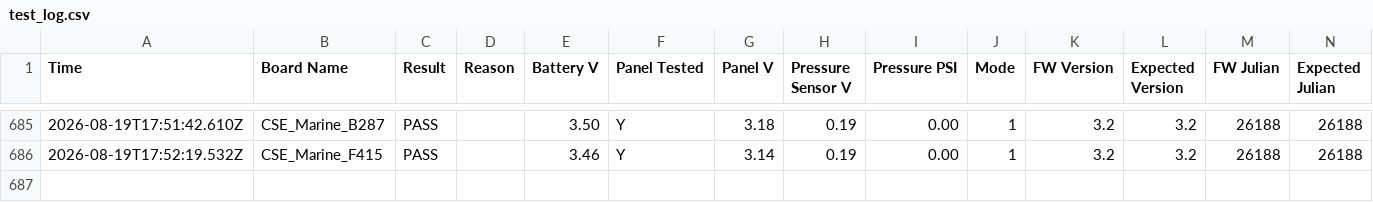
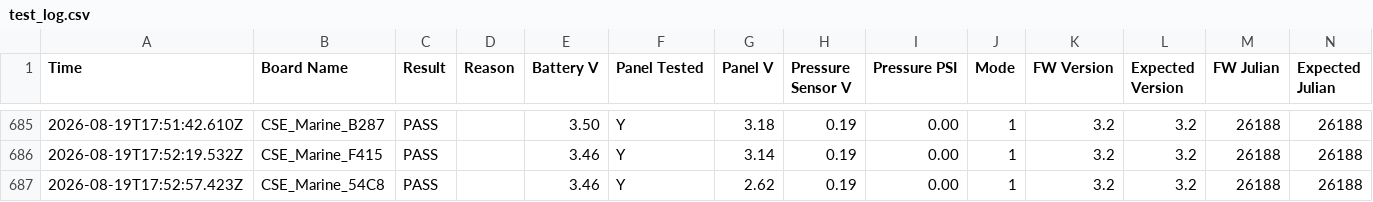
Before and after one commit to gmiedema-cse/Westshore-Testing-Log, a CSV file: test_log.csv, drawn as a sheet; only a part is shown, gaps mark what is left out.

Commit message:
Update test log (686 results)

```diff
--- a/test_log.csv
+++ b/test_log.csv
@@ -686 +686,2 @@ Time,Board Name,Result,Reason,Battery V,Panel Tested,Panel V,Pressure Sensor V,P
 2026-08-19T17:52:19.532Z,CSE_Marine_F415,PASS,,3.46,Y,3.14,0.19,0.00,1,3.2,3.2,26188,26188
+2026-08-19T17:52:57.423Z,CSE_Marine_54C8,PASS,,3.46,Y,2.62,0.19,0.00,1,3.2,3.2,26188,26188
```
